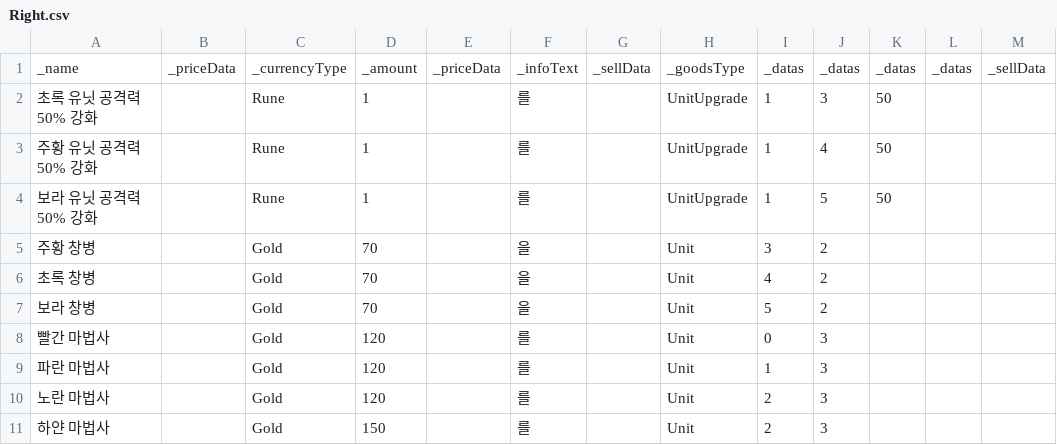
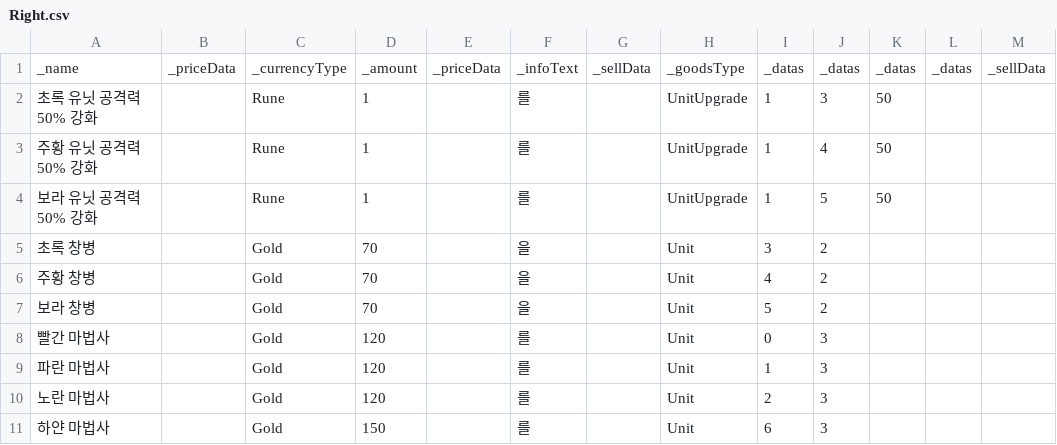
Before and after one commit to Penguin-God/TowerDefenseGame, a CSV file: Assets/Resources/Data/SkillData/VipDatas/Right.csv, drawn as a sheet.

```diff
--- a/Assets/Resources/Data/SkillData/VipDatas/Right.csv
+++ b/Assets/Resources/Data/SkillData/VipDatas/Right.csv
@@ -4,4 +4,4 @@
 보라 유닛 공격력 50% 강화,,Rune,1,,를,,UnitUpgrade,1,5,50,,
-주황 창병,,Gold,70,,을,,Unit,3,2,,,
-초록 창병,,Gold,70,,을,,Unit,4,2,,,
+초록 창병,,Gold,70,,을,,Unit,3,2,,,
+주황 창병,,Gold,70,,을,,Unit,4,2,,,
 보라 창병,,Gold,70,,을,,Unit,5,2,,,
@@ -10,2 +10,2 @@
 노란 마법사,,Gold,120,,를,,Unit,2,3,,,
-하얀 마법사,,Gold,150,,를,,Unit,2,3,,,
+하얀 마법사,,Gold,150,,를,,Unit,6,3,,,
```
Also changed, not shown: Assets/Resources/Data/SkillData/VipDatas/Left.csv.
